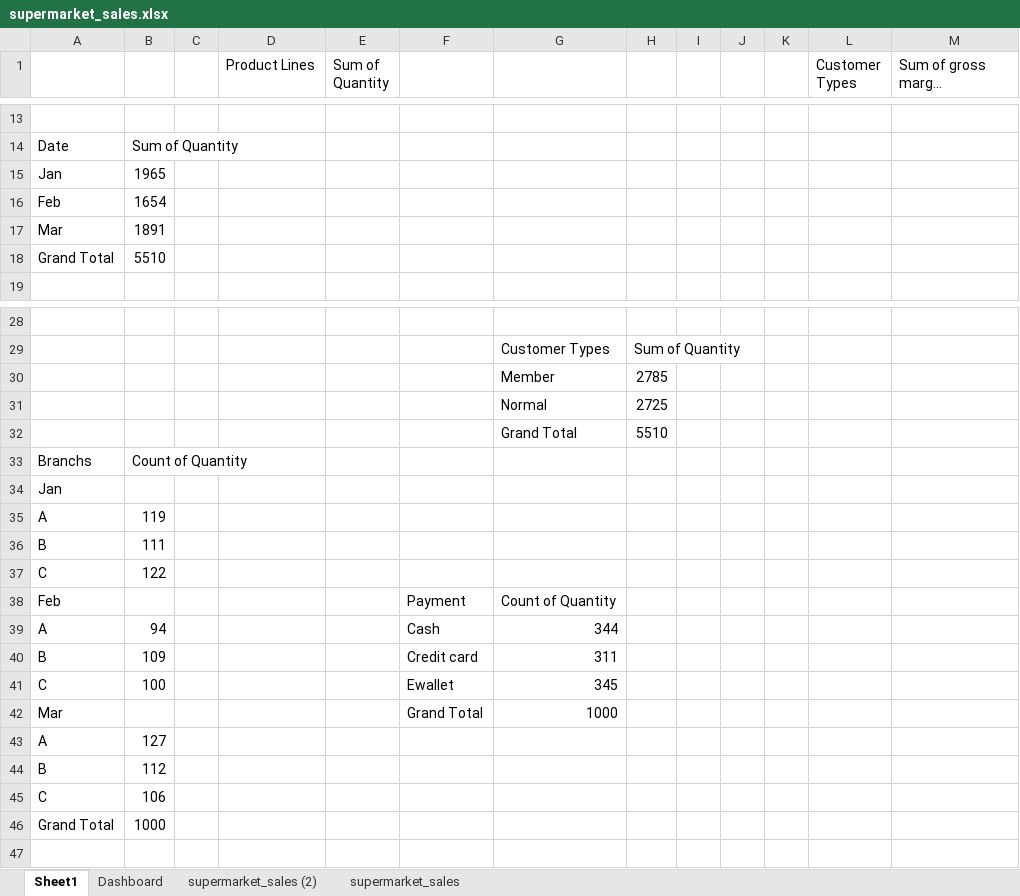
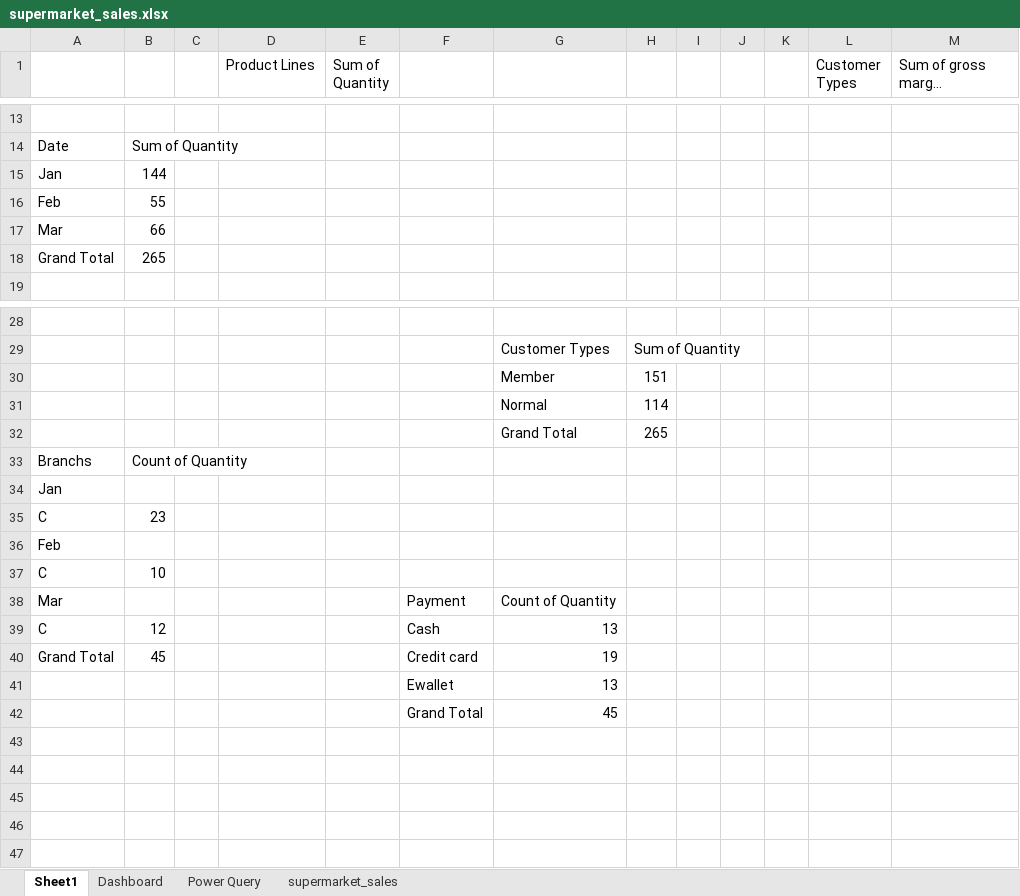
Before and after one commit to Samah-Elsisi/Excel, an Excel workbook: supermarket_sales.xlsx, sheet Sheet1, drawn as a sheet; only a part is shown, gaps mark what is left out; long unchanged cells end in …; values as stored, in another font and other column widths than the file's, no borders; charts and pictures not drawn; removed rows and columns are numbered as before the commit, all else as after; the diff covers the shown part only; the diff names each change by its address in the sheet, - before the commit and + after, or states it on an @@ line.

```diff
--- a/supermarket_sales.xlsx (sheet Sheet1)
+++ b/supermarket_sales.xlsx (sheet Sheet1)
-sheet tab: supermarket_sales (2)
+sheet tab: Power Query
-B15: 1965
+B15: 144
-B16: 1654
+B16: 55
-B17: 1891
+B17: 66
-B18: 5510
+B18: 265
-H30: 2785
+H30: 151
-H31: 2725
+H31: 114
-H32: 5510
+H32: 265
-row 35: A | 119
-row 36: B | 111
-B35: 122
+B35: 23
-F36: Payment
+F36: (empty)
-G36: Count of Quantity
+G36: (empty)
-row 39: A | 94 |  |  |  | Cash | 344
-row 40: B | 109 |  |  |  | Credit card | 311
-row 41: C | 100 |  |  |  | Ewallet | 345
-row 42: Mar |  |  |  |  | Grand Total | 1000
-row 43: A | 127
-row 44: B | 112
-B37: 106
+B37: 10
+row 38: Mar |  |  |  |  | Payment | Count of Quantity
+row 39: C | 12 |  |  |  | Cash | 13
+row 40: Grand Total | 45 |  |  |  | Credit card | 19
+row 41:  |  |  |  |  | Ewallet | 13
+row 42:  |  |  |  |  | Grand Total | 45
-row 43: Grand Total | 1000
+row 43: (empty)
+row 44: (empty)
+row 45: (empty)
+row 46: (empty)
```
Also changed, not shown: 24 added rows, 9 removed rows and 57 edited cells elsewhere in this sheet, charts or pictures.
